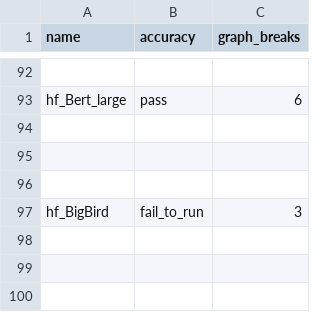
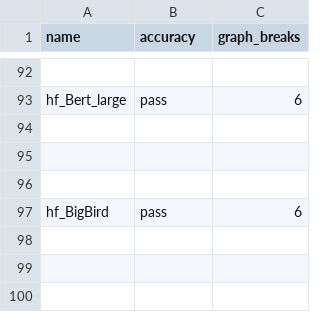
Before and after one commit to habilitacionescarn3/pytorch, a CSV file: benchmarks/dynamo/ci_expected_accuracy/inductor_torchbench_training.csv, drawn as a sheet; only a part is shown, gaps mark what is left out.

```diff
--- a/benchmarks/dynamo/ci_expected_accuracy/inductor_torchbench_training.csv
+++ b/benchmarks/dynamo/ci_expected_accuracy/inductor_torchbench_training.csv
@@ -96,3 +96,3 @@ hf_Bert_large,pass,6
 
-hf_BigBird,fail_to_run,3
+hf_BigBird,pass,6
 
```
Also changed, not shown: 8 other files.
